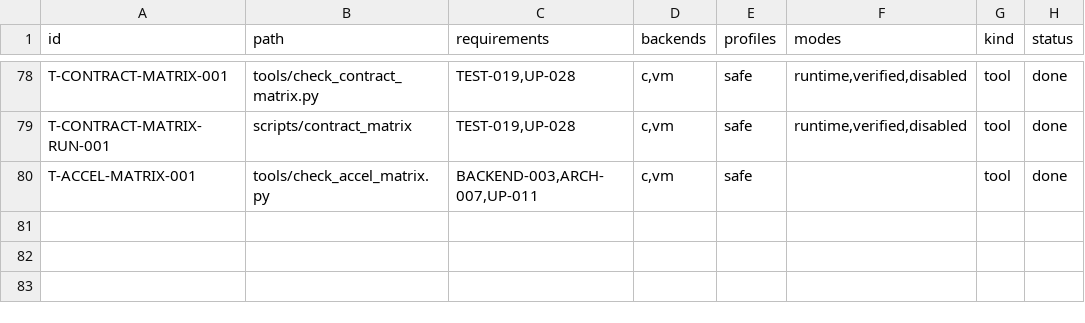
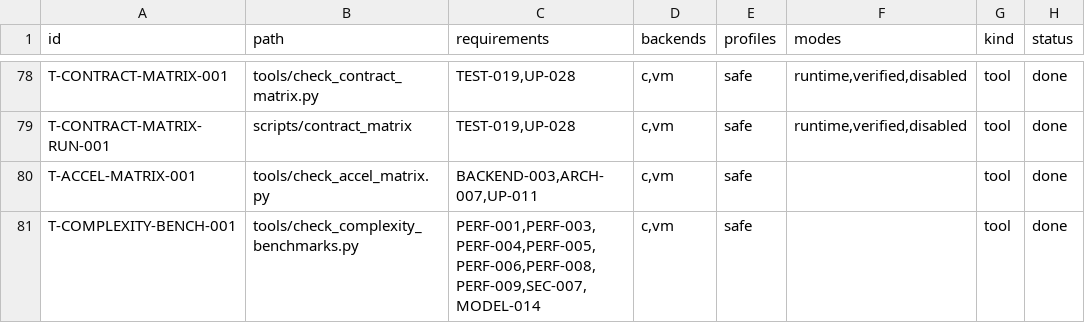
Before and after one commit to sv0-toolchain/sv0-strings, a TSV file: tools/catalogs/tests.tsv, drawn as a sheet; only a part is shown, gaps mark what is left out.

Commit message:
SS-187: complexity + reproducible benchmark evidence
docs/complexity.md extended with source-inspected algorithm + Big-O
sections for PERF-003 (strings_cstr::len O(1) after O(n) validation),
PERF-004 (allocation-count audit), PERF-005 (tokenize O(n*m), no 256-bit
membership table at R1), PERF-006 (5-adapter compat-scan audit, no
redundant scan found), PERF-008 (manifest schema), PERF-009 (explicit
policy: no release gate compares backend wall-clock speed).

Found a real gap: strings_cstr::concat performs TWO string_concat
allocations (join, then append terminator), not the 'at most once'
PERF-004 requires -- sv0 has no 3-ary string-construction primitive.
Registered as new deviation D-10 in docs/f0-deviations.md (overflow check
still runs fully before either allocation; count is a bounded constant,
not proportional to input size; real fix needs a new Track U runtime
primitive, deferred). clone_owned confirmed compliant at 1 allocation;
concat's doc comment corrected.

New tools/catalogs/complexity_benchmarks.tsv (PERF-008 manifest) +
tools/check_complexity_benchmarks.py (dependency-free, in scripts/check):
every owned PERF-00X has a row + matching docs/complexity.md section;
source-inspection evidence must be real tests.tsv ids (no runtime
profiling hooks in this codebase; a measured wall-clock number would be
unavailable or a flaky per-host signal PERF-009 forbids as a release gate).

tests.tsv T-COMPLEXITY-BENCH-001 -> PERF-001,003,004,005,006,008,009,
SEC-007,MODEL-014 -- all 9 move off check_traceability's ANNOTATIONS
deferral to real test-row coverage (7 entries removed).

scripts/check PASS; scripts/test --backend=both --dir=test 59/59
(behaviour unchanged); --self-test green; scripts/contract_matrix PASS;
scripts/sanitize PASS.

```diff
--- a/tools/catalogs/tests.tsv
+++ b/tools/catalogs/tests.tsv
@@ -80 +80,2 @@ T-CONTRACT-MATRIX-RUN-001	scripts/contract_matrix	TEST-019,UP-028	c,vm	safe	runt
 T-ACCEL-MATRIX-001	tools/check_accel_matrix.py	BACKEND-003,ARCH-007,UP-011	c,vm	safe		tool	done
+T-COMPLEXITY-BENCH-001	tools/check_complexity_benchmarks.py	PERF-001,PERF-003,PERF-004,PERF-005,PERF-006,PERF-008,PERF-009,SEC-007,MODEL-014	c,vm	safe		tool	done
```
Also changed, not shown: 9 other files.
